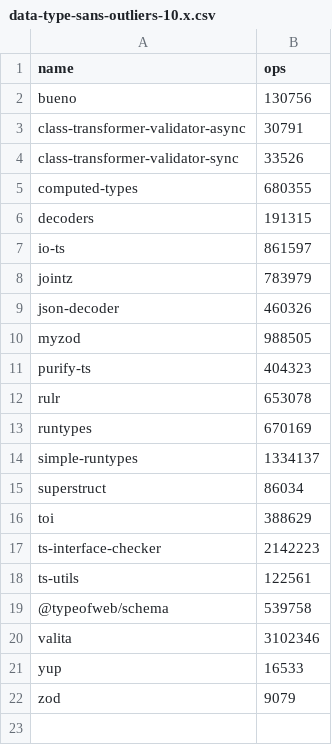
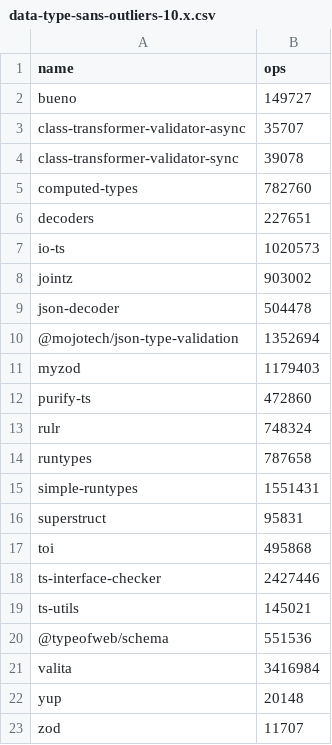
Before and after one commit to moltar/typescript-runtime-type-benchmarks, a CSV file: results/data-type-sans-outliers-10.x.csv, drawn as a sheet.

```diff
--- a/results/data-type-sans-outliers-10.x.csv
+++ b/results/data-type-sans-outliers-10.x.csv
@@ -1,22 +1,23 @@
 name,ops
-bueno,130756
-class-transformer-validator-async,30791
-class-transformer-validator-sync,33526
-computed-types,680355
-decoders,191315
-io-ts,861597
-jointz,783979
-json-decoder,460326
-myzod,988505
-purify-ts,404323
-rulr,653078
-runtypes,670169
-simple-runtypes,1334137
-superstruct,86034
-toi,388629
-ts-interface-checker,2142223
-ts-utils,122561
-@typeofweb/schema,539758
-valita,3102346
-yup,16533
-zod,9079
+bueno,149727
+class-transformer-validator-async,35707
+class-transformer-validator-sync,39078
+computed-types,782760
+decoders,227651
+io-ts,1020573
+jointz,903002
+json-decoder,504478
+@mojotech/json-type-validation,1352694
+myzod,1179403
+purify-ts,472860
+rulr,748324
+runtypes,787658
+simple-runtypes,1551431
+superstruct,95831
+toi,495868
+ts-interface-checker,2427446
+ts-utils,145021
+@typeofweb/schema,551536
+valita,3416984
+yup,20148
+zod,11707
```
Also changed, not shown: results/data-type-10.x.csv, 4 other files.
